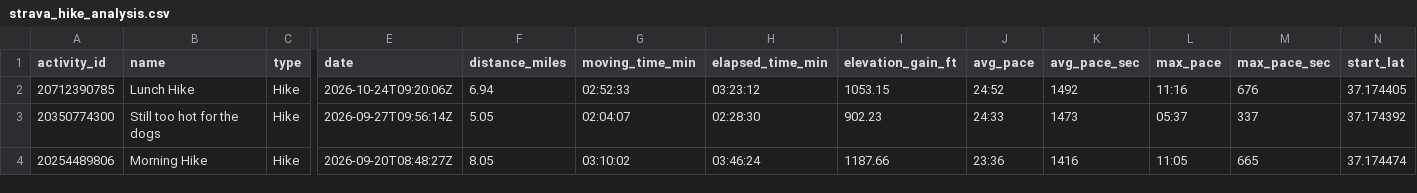
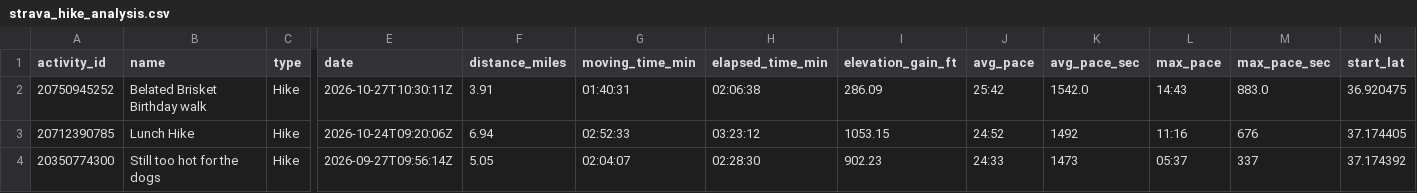
Before and after one commit to sboissel/strava-analytics, a CSV file: data/activities/strava_hike_analysis.csv, drawn as a sheet; only a part is shown, gaps mark what is left out; the shorter side is filled out with more unchanged rows; rows hold the shown columns only; the diff names each change by its address in the sheet, - before the commit and + after, or states it on an @@ line.

Commit message:
chore: daily Strava data sync

```diff
--- a/data/activities/strava_hike_analysis.csv
+++ b/data/activities/strava_hike_analysis.csv
+row 2: 20750945252 | Belated Brisket Birthday walk | Hike | 2026-10-27T10:30:11Z | 3.91 | 01:40:31 | 02:06:38 | 286.09 | 25:42 | 1542.0 | 14:43 | 883.0 | 36.920475
```
Also changed, not shown: 1 other file.
